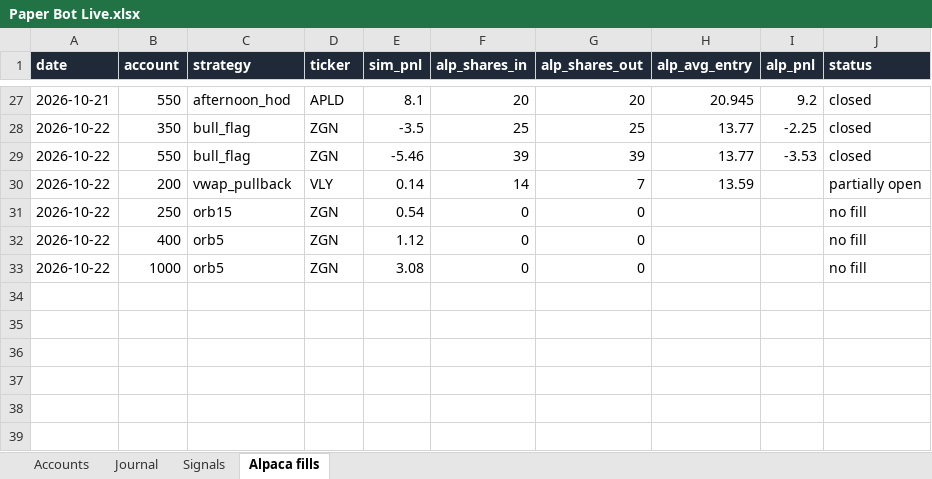
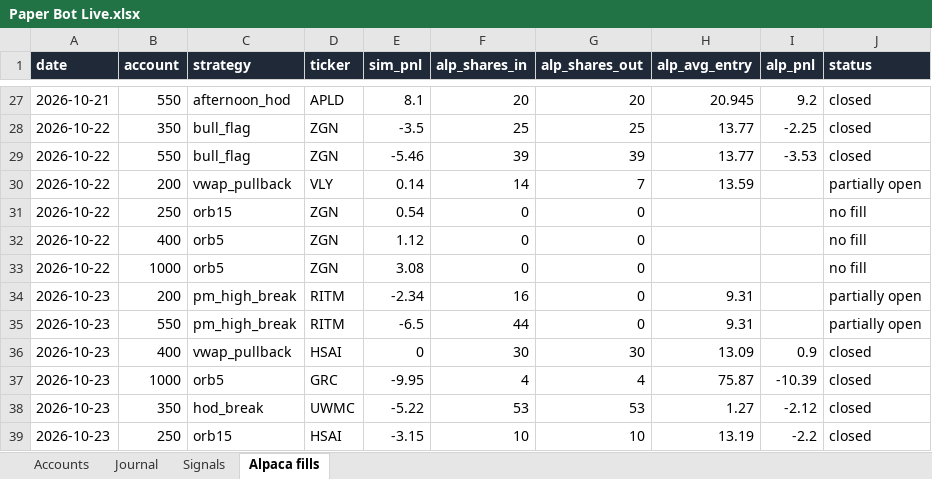
Before and after one commit to newurbaninfluence-lgtm/paper-trading-bot, an Excel workbook: reports/Paper Bot Live.xlsx, sheet Alpaca fills, drawn as a sheet; only a part is shown, gaps mark what is left out; values as stored, in another font and other column widths than the file's, no borders; the diff names each change by its address in the sheet, - before the commit and + after, or states it on an @@ line.

```diff
--- a/reports/Paper Bot Live.xlsx (sheet Alpaca fills)
+++ b/reports/Paper Bot Live.xlsx (sheet Alpaca fills)
+row 34: 2026-10-23 | 200 | pm_high_break | RITM | -2.34 | 16 | 0 | 9.31 |  | partially open
+row 35: 2026-10-23 | 550 | pm_high_break | RITM | -6.5 | 44 | 0 | 9.31 |  | partially open
+row 36: 2026-10-23 | 400 | vwap_pullback | HSAI | 0 | 30 | 30 | 13.09 | 0.9 | closed
+row 37: 2026-10-23 | 1000 | orb5 | GRC | -9.95 | 4 | 4 | 75.87 | -10.39 | closed
+row 38: 2026-10-23 | 350 | hod_break | UWMC | -5.22 | 53 | 53 | 1.27 | -2.12 | closed
+row 39: 2026-10-23 | 250 | orb15 | HSAI | -3.15 | 10 | 10 | 13.19 | -2.2 | closed
```
Also changed, not shown: sheet Signals, sheet Journal, 5 other files.
